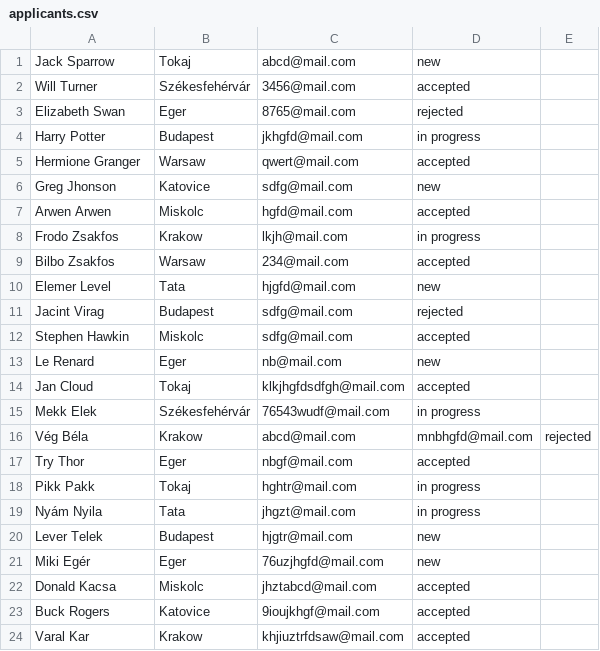
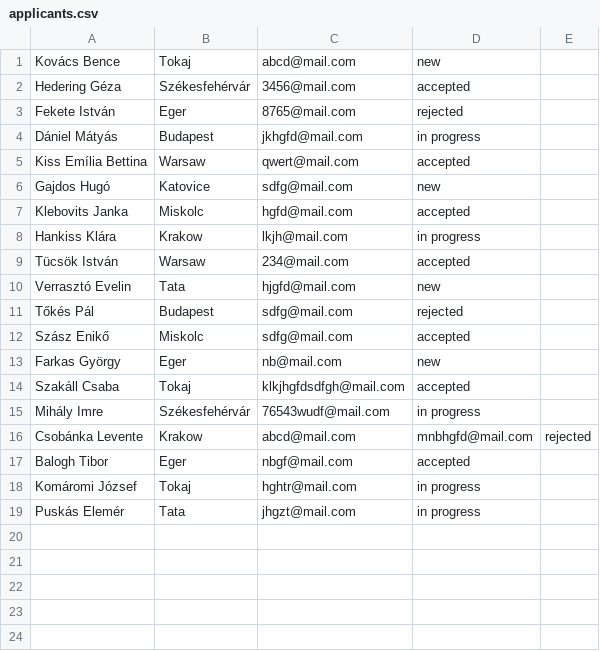
Before and after one commit to CodecoolBP20162/python-school-system-dept-hh, a CSV file: example_csv_files/applicants.csv, drawn as a sheet.

```diff
--- a/example_csv_files/applicants.csv
+++ b/example_csv_files/applicants.csv
@@ -1,24 +1,19 @@
-Jack Sparrow;Tokaj;abcd@mail.com;new
-Will Turner;Székesfehérvár;3456@mail.com;accepted
-Elizabeth Swan;Eger;8765@mail.com;rejected
-Harry Potter;Budapest;jkhgfd@mail.com;in progress
-Hermione Granger;Warsaw;qwert@mail.com;accepted
-Greg Jhonson;Katovice;sdfg@mail.com;new
-Arwen Arwen;Miskolc;hgfd@mail.com;accepted
-Frodo Zsakfos;Krakow;lkjh@mail.com;in progress
-Bilbo Zsakfos;Warsaw;234@mail.com;accepted
-Elemer Level;Tata;hjgfd@mail.com;new
-Jacint Virag;Budapest;sdfg@mail.com;rejected
-Stephen Hawkin;Miskolc;sdfg@mail.com;accepted
-Le Renard;Eger;nb@mail.com;new
-Jan Cloud;Tokaj;klkjhgfdsdfgh@mail.com;accepted
-Mekk Elek;Székesfehérvár;76543wudf@mail.com;in progress
-Vég Béla;Krakow;abcd@mail.com;mnbhgfd@mail.com;rejected
-Try Thor;Eger;nbgf@mail.com;accepted
-Pikk Pakk;Tokaj;hghtr@mail.com;in progress
-Nyám Nyila;Tata;jhgzt@mail.com;in progress
-Lever Telek;Budapest;hjgtr@mail.com;new
-Miki Egér;Eger;76uzjhgfd@mail.com;new
-Donald Kacsa;Miskolc;jhztabcd@mail.com;accepted
-Buck Rogers;Katovice;9ioujkhgf@mail.com;accepted
-Varal Kar;Krakow;khjiuztrfdsaw@mail.com;accepted
+Kovács Bence;Tokaj;abcd@mail.com;new
+Hedering Géza;Székesfehérvár;3456@mail.com;accepted
+Fekete István;Eger;8765@mail.com;rejected
+Dániel Mátyás;Budapest;jkhgfd@mail.com;in progress
+Kiss Emília Bettina;Warsaw;qwert@mail.com;accepted
+Gajdos Hugó;Katovice;sdfg@mail.com;new
+Klebovits Janka;Miskolc;hgfd@mail.com;accepted
+Hankiss Klára;Krakow;lkjh@mail.com;in progress
+Tücsök István;Warsaw;234@mail.com;accepted
+Verrasztó Evelin;Tata;hjgfd@mail.com;new
+Tőkés Pál;Budapest;sdfg@mail.com;rejected
+Szász Enikő;Miskolc;sdfg@mail.com;accepted
+Farkas György;Eger;nb@mail.com;new
+Szakáll Csaba;Tokaj;klkjhgfdsdfgh@mail.com;accepted
+Mihály Imre;Székesfehérvár;76543wudf@mail.com;in progress
+Csobánka Levente;Krakow;abcd@mail.com;mnbhgfd@mail.com;rejected
+Balogh Tibor;Eger;nbgf@mail.com;accepted
+Komáromi József;Tokaj;hghtr@mail.com;in progress
+Puskás Elemér;Tata;jhgzt@mail.com;in progress
```
Also changed, not shown: example_csv_files/mentors.csv.
